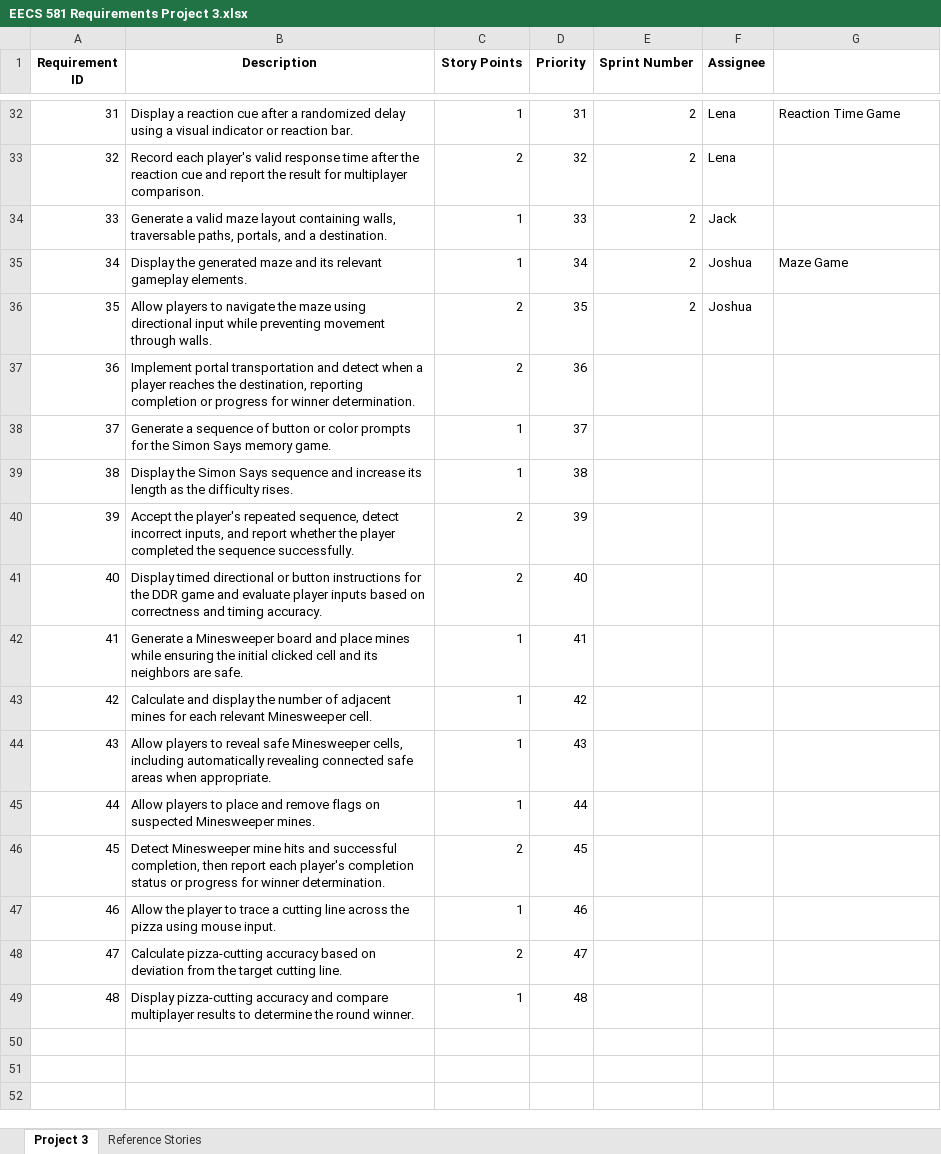
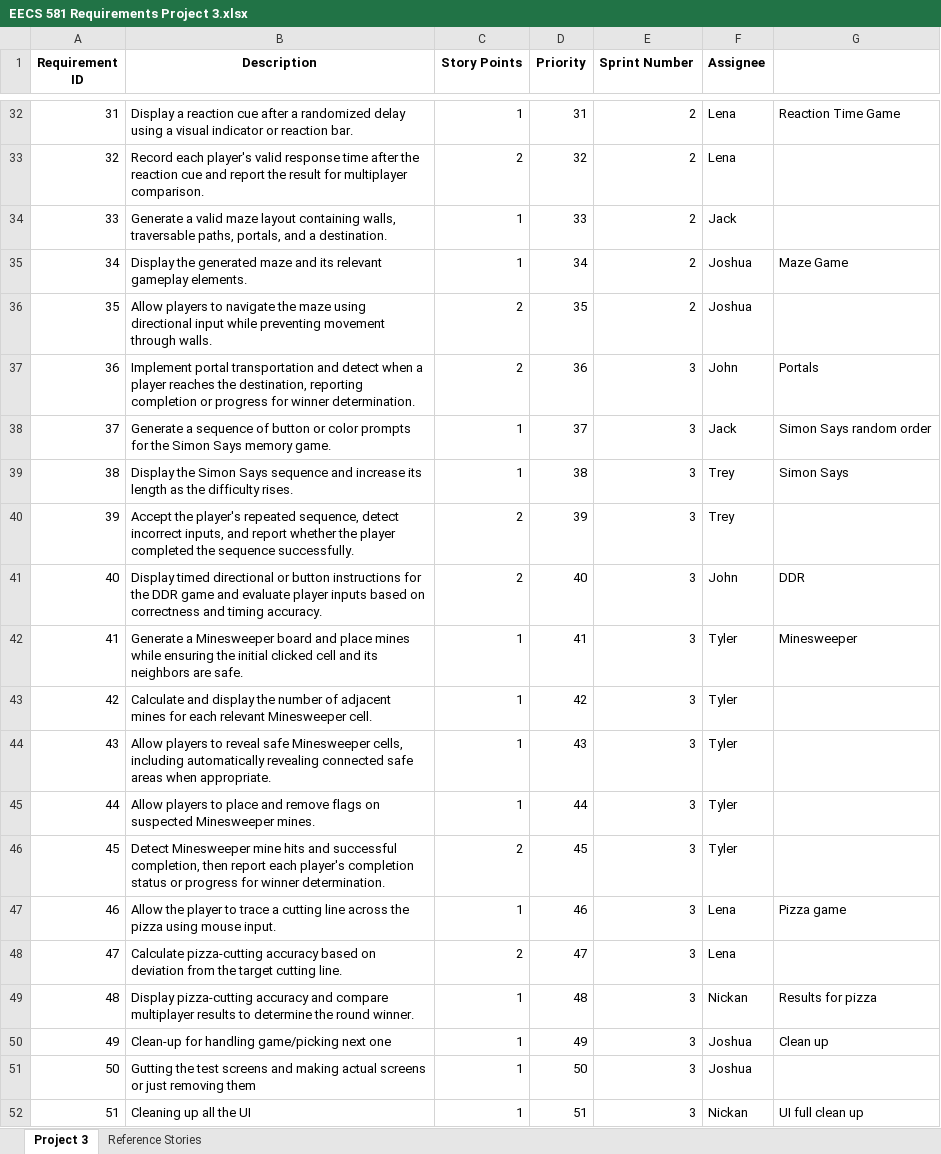
Before and after one commit to John-Platkowski/EECS581-Project-3, an Excel workbook: Artifacts/EECS 581 Requirements Project 3.xlsx, sheet Project 3, drawn as a sheet; only a part is shown, gaps mark what is left out; values as stored, in another font and other column widths than the file's, no borders; the diff names each change by its address in the sheet, - before the commit and + after, or states it on an @@ line.

Commit message:
updaetd requirements for sprint 3

```diff
--- a/Artifacts/EECS 581 Requirements Project 3.xlsx (sheet Project 3)
+++ b/Artifacts/EECS 581 Requirements Project 3.xlsx (sheet Project 3)
-E37:E49 (Sprint Number): (empty)
+E37:E49 (Sprint Number): 3
-F37 (Assignee): (empty)
+F37 (Assignee): John
-G37: (empty)
+G37: Portals
-F38 (Assignee): (empty)
+F38 (Assignee): Jack
-G38: (empty)
+G38: Simon Says random order
-F39:F40 (Assignee): (empty)
+F39:F40 (Assignee): Trey
-G39: (empty)
+G39: Simon Says
-F41 (Assignee): (empty)
+F41 (Assignee): John
-G41: (empty)
+G41: DDR
-F42:F46 (Assignee): (empty)
+F42:F46 (Assignee): Tyler
-G42: (empty)
+G42: Minesweeper
-F47:F48 (Assignee): (empty)
+F47:F48 (Assignee): Lena
-G47: (empty)
+G47: Pizza game
-F49 (Assignee): (empty)
+F49 (Assignee): Nickan
-G49: (empty)
+G49: Results for pizza
+row 50: 49 | Clean-up for handling game/picking next one | 1 | 49 | 3 | Joshua | Clean up
+row 51: 50 | Gutting the test screens and making actual screens or just removing them | 1 | 50 | 3 | Joshua
+row 52: 51 | Cleaning up all the UI | 1 | 51 | 3 | Nickan | UI full clean up
```
